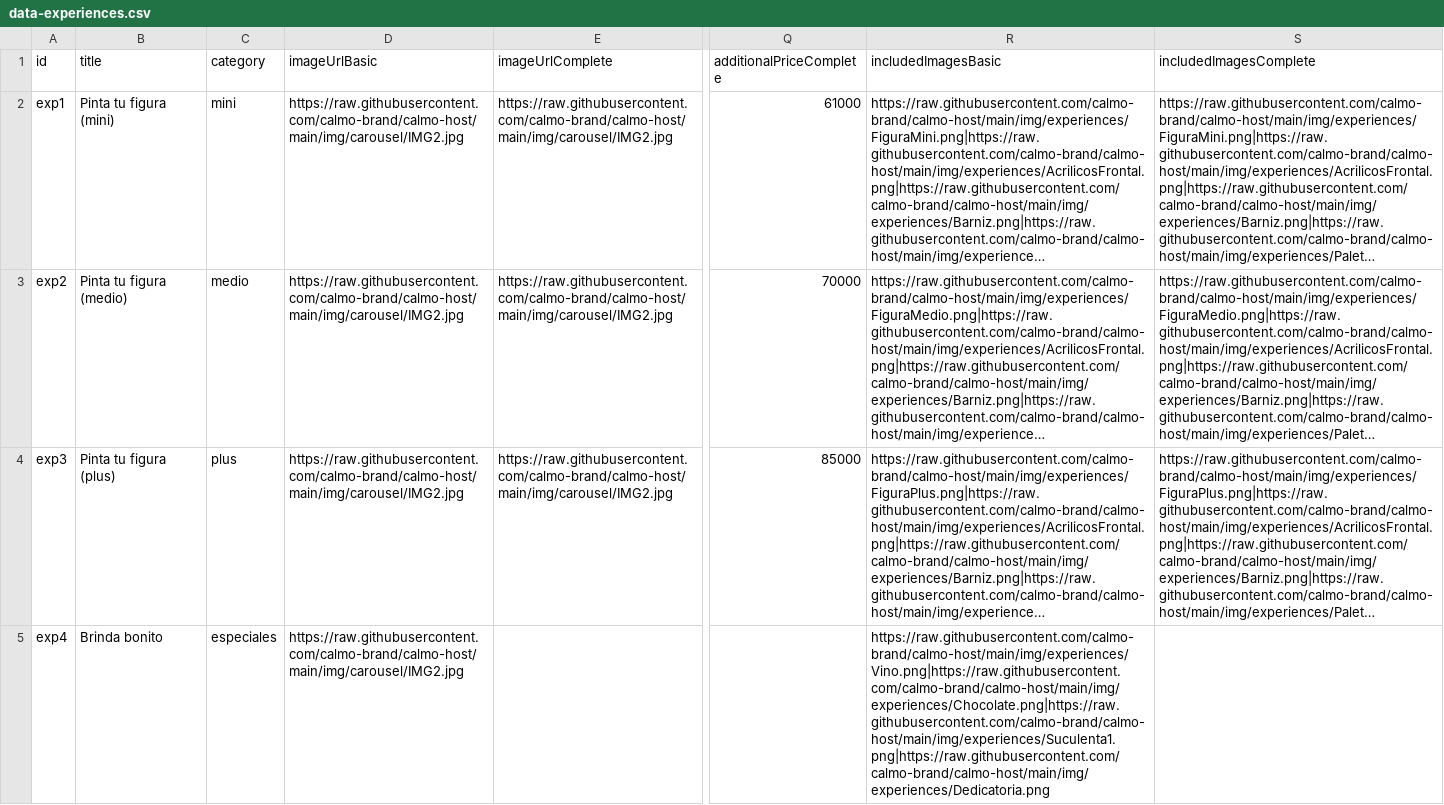
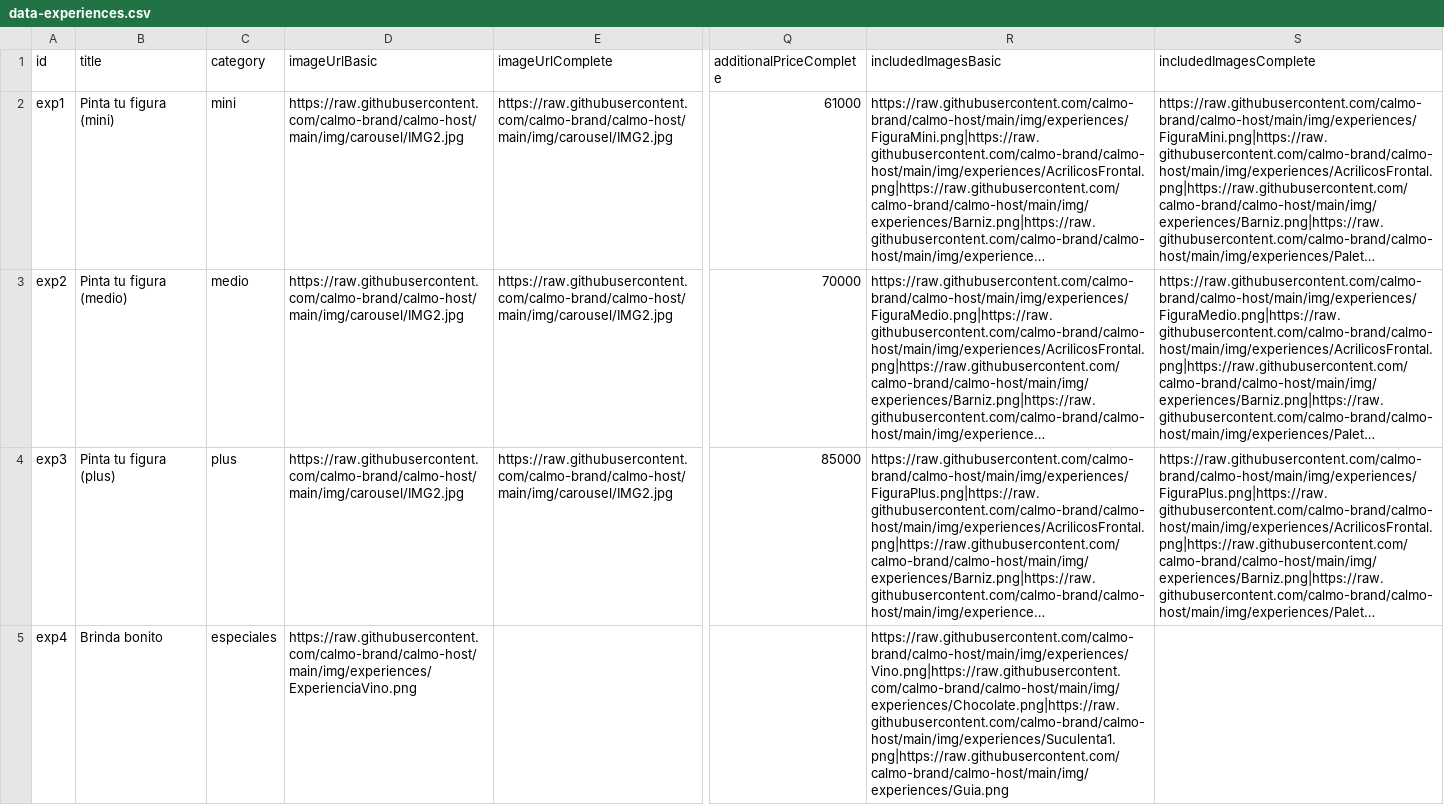
Before and after one commit to calmo-brand/calmo-host, a CSV file: catalog/experiences/data-experiences.csv, drawn as a sheet; only a part is shown, gaps mark what is left out; long unchanged cells end in …; the diff covers the shown part only; the diff names each change by its address in the sheet, - before the commit and + after, or states it on an @@ line.

Commit message:
Update data-experiences.csv

```diff
--- a/catalog/experiences/data-experiences.csv
+++ b/catalog/experiences/data-experiences.csv
-D5 (imageUrlBasic): https://raw.githubusercontent.com/calmo-brand/calmo-host/main/img/carousel/IMG2.jpg
+D5 (imageUrlBasic): https://raw.githubusercontent.com/calmo-brand/calmo-host/main/img/experiences/ExperienciaVino.png
-R5 (includedImagesBasic): https://raw.githubusercontent.com/calmo-brand/calmo-host/main/img/experiences/Vino.png|https://raw.githubusercontent.com/calmo-brand/calmo-host/main/img/experiences/Chocolate.png|https://raw.githubusercontent.com/calmo-brand/calmo-host/main/img/experiences/Suculenta1.png|https://raw.githubusercontent.com/calmo-brand/calmo-host/main/img/experiences/Dedicatoria.png
+R5 (includedImagesBasic): https://raw.githubusercontent.com/calmo-brand/calmo-host/main/img/experiences/Vino.png|https://raw.githubusercontent.com/calmo-brand/calmo-host/main/img/experiences/Chocolate.png|https://raw.githubusercontent.com/calmo-brand/calmo-host/main/img/experiences/Suculenta1.png|https://raw.githubusercontent.com/calmo-brand/calmo-host/main/img/experiences/Guia.png
```
Also changed, not shown: 4 edited cells elsewhere in this file.
